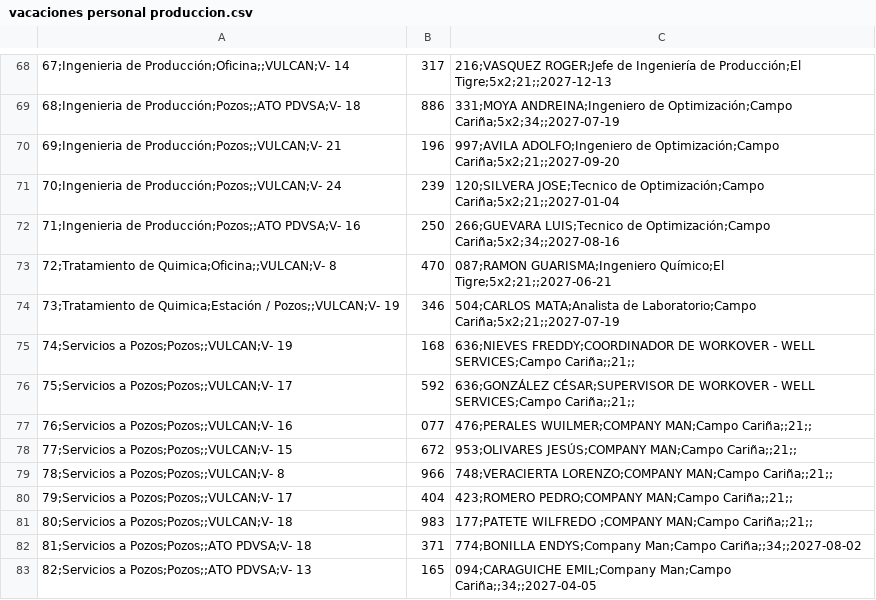
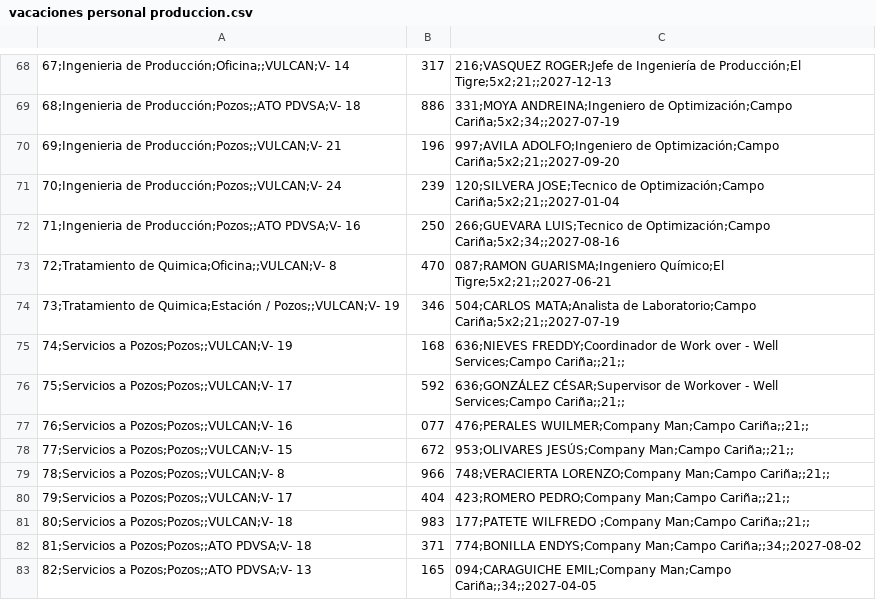
Before and after one commit to karlij/planificador-vacaciones, a CSV file: vacaciones personal produccion.csv, drawn as a sheet; only a part is shown, gaps mark what is left out.

Commit message:
Update vacaciones personal produccion.csv

```diff
--- a/vacaciones personal produccion.csv
+++ b/vacaciones personal produccion.csv
@@ -74,9 +74,9 @@
 73;Tratamiento de Quimica;Estación / Pozos;;VULCAN;V- 19,346,504;CARLOS MATA;Analista de Laboratorio;Campo Cariña;5x2;21;;2027-07-19
-74;Servicios a Pozos;Pozos;;VULCAN;V- 19,168,636;NIEVES FREDDY;COORDINADOR DE WORKOVER - WELL SERVICES;Campo Cariña;;21;;
-75;Servicios a Pozos;Pozos;;VULCAN;V- 17,592,636;GONZÁLEZ CÉSAR;SUPERVISOR DE WORKOVER - WELL SERVICES;Campo Cariña;;21;;
-76;Servicios a Pozos;Pozos;;VULCAN;V- 16,077,476;PERALES WUILMER;COMPANY MAN;Campo Cariña;;21;;
-77;Servicios a Pozos;Pozos;;VULCAN;V- 15,672,953;OLIVARES JESÚS;COMPANY MAN;Campo Cariña;;21;;
-78;Servicios a Pozos;Pozos;;VULCAN;V- 8,966,748;VERACIERTA LORENZO;COMPANY MAN;Campo Cariña;;21;;
-79;Servicios a Pozos;Pozos;;VULCAN;V- 17,404,423;ROMERO PEDRO;COMPANY MAN;Campo Cariña;;21;;
-80;Servicios a Pozos;Pozos;;VULCAN;V- 18,983,177;PATETE WILFREDO ;COMPANY MAN;Campo Cariña;;21;;
+74;Servicios a Pozos;Pozos;;VULCAN;V- 19,168,636;NIEVES FREDDY;Coordinador de Work over - Well Services;Campo Cariña;;21;;
+75;Servicios a Pozos;Pozos;;VULCAN;V- 17,592,636;GONZÁLEZ CÉSAR;Supervisor de Workover - Well Services;Campo Cariña;;21;;
+76;Servicios a Pozos;Pozos;;VULCAN;V- 16,077,476;PERALES WUILMER;Company Man;Campo Cariña;;21;;
+77;Servicios a Pozos;Pozos;;VULCAN;V- 15,672,953;OLIVARES JESÚS;Company Man;Campo Cariña;;21;;
+78;Servicios a Pozos;Pozos;;VULCAN;V- 8,966,748;VERACIERTA LORENZO;Company Man;Campo Cariña;;21;;
+79;Servicios a Pozos;Pozos;;VULCAN;V- 17,404,423;ROMERO PEDRO;Company Man;Campo Cariña;;21;;
+80;Servicios a Pozos;Pozos;;VULCAN;V- 18,983,177;PATETE WILFREDO ;Company Man;Campo Cariña;;21;;
 81;Servicios a Pozos;Pozos;;ATO PDVSA;V- 18,371,774;BONILLA ENDYS;Company Man;Campo Cariña;;34;;2027-08-02
```
